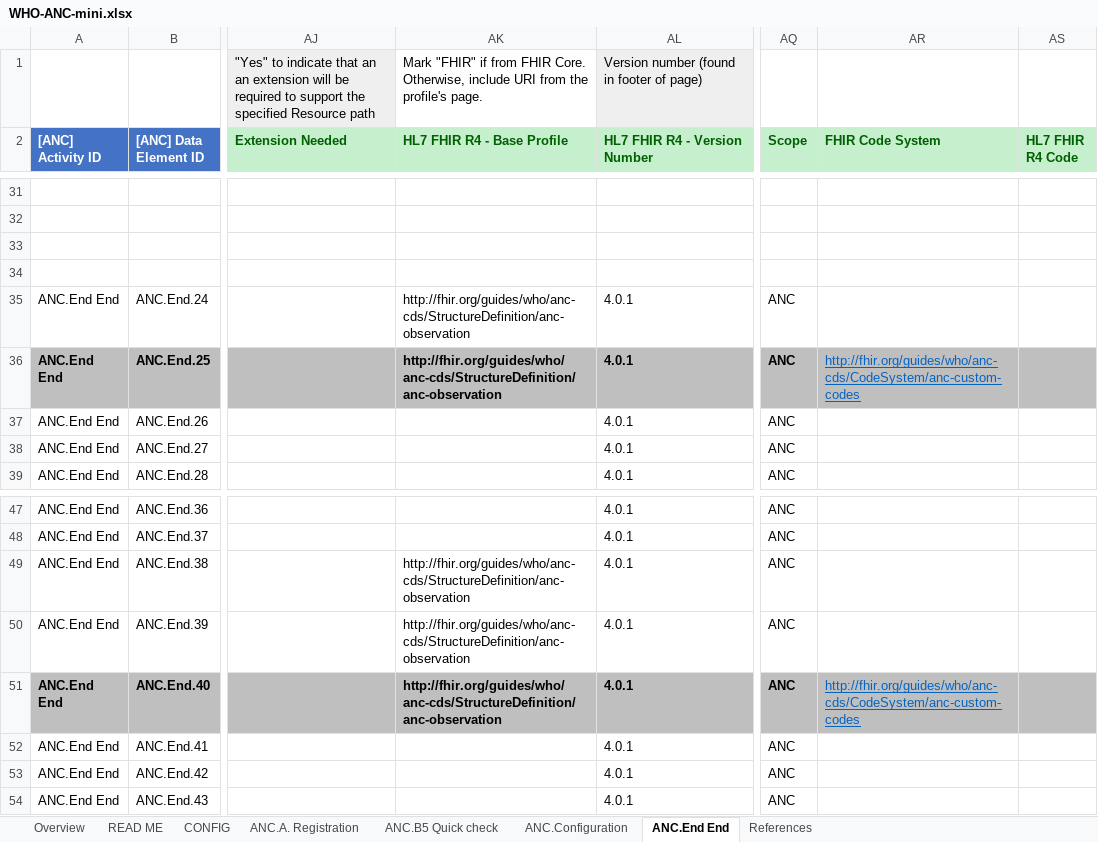
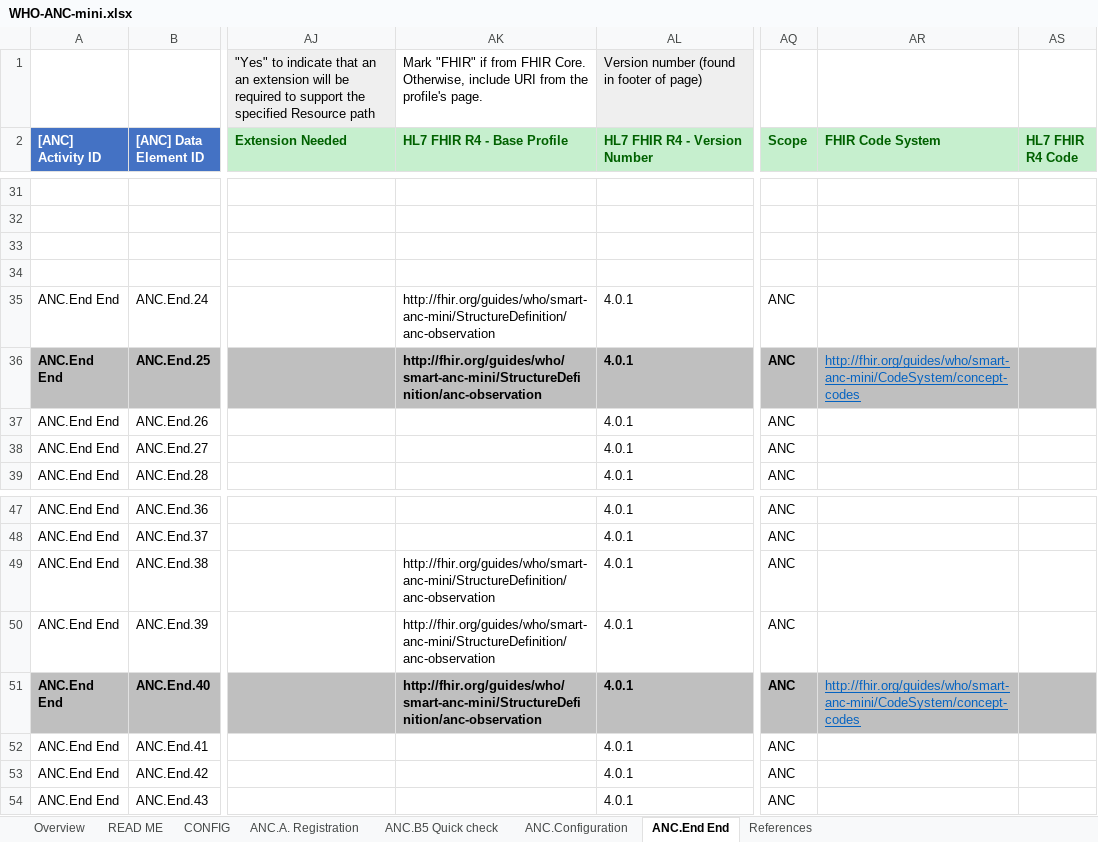
Before and after one commit to WorldHealthOrganization/smart-anc-mini, an Excel workbook: input/l2/WHO-ANC-mini.xlsx, sheet ANC.End End, drawn as a sheet; only a part is shown, gaps mark what is left out; values as stored, in another font and other column widths than the file's, no borders; the diff covers the shown part only; the diff names each change by its address in the sheet, - before the commit and + after, or states it on an @@ line.

Commit message:
Fixed code system URLs

```diff
--- a/input/l2/WHO-ANC-mini.xlsx (sheet ANC.End End)
+++ b/input/l2/WHO-ANC-mini.xlsx (sheet ANC.End End)
-AK35:AK36 (HL7 FHIR R4 - Base Profile): http://fhir.org/guides/who/anc-cds/StructureDefinition/anc-observation
+AK35:AK36 (HL7 FHIR R4 - Base Profile): http://fhir.org/guides/who/smart-anc-mini/StructureDefinition/anc-observation
-AR36 (FHIR Code System): http://fhir.org/guides/who/anc-cds/CodeSystem/anc-custom-codes
+AR36 (FHIR Code System): http://fhir.org/guides/who/smart-anc-mini/CodeSystem/concept-codes
-AK49:AK51 (HL7 FHIR R4 - Base Profile): http://fhir.org/guides/who/anc-cds/StructureDefinition/anc-observation
+AK49:AK51 (HL7 FHIR R4 - Base Profile): http://fhir.org/guides/who/smart-anc-mini/StructureDefinition/anc-observation
-AR51 (FHIR Code System): http://fhir.org/guides/who/anc-cds/CodeSystem/anc-custom-codes
+AR51 (FHIR Code System): http://fhir.org/guides/who/smart-anc-mini/CodeSystem/concept-codes
```
Also changed, not shown: 51 edited cells and cell formats elsewhere in this sheet, sheet ANC.B5 Quick check, sheet ANC.A. Registration, sheet CONFIG.
